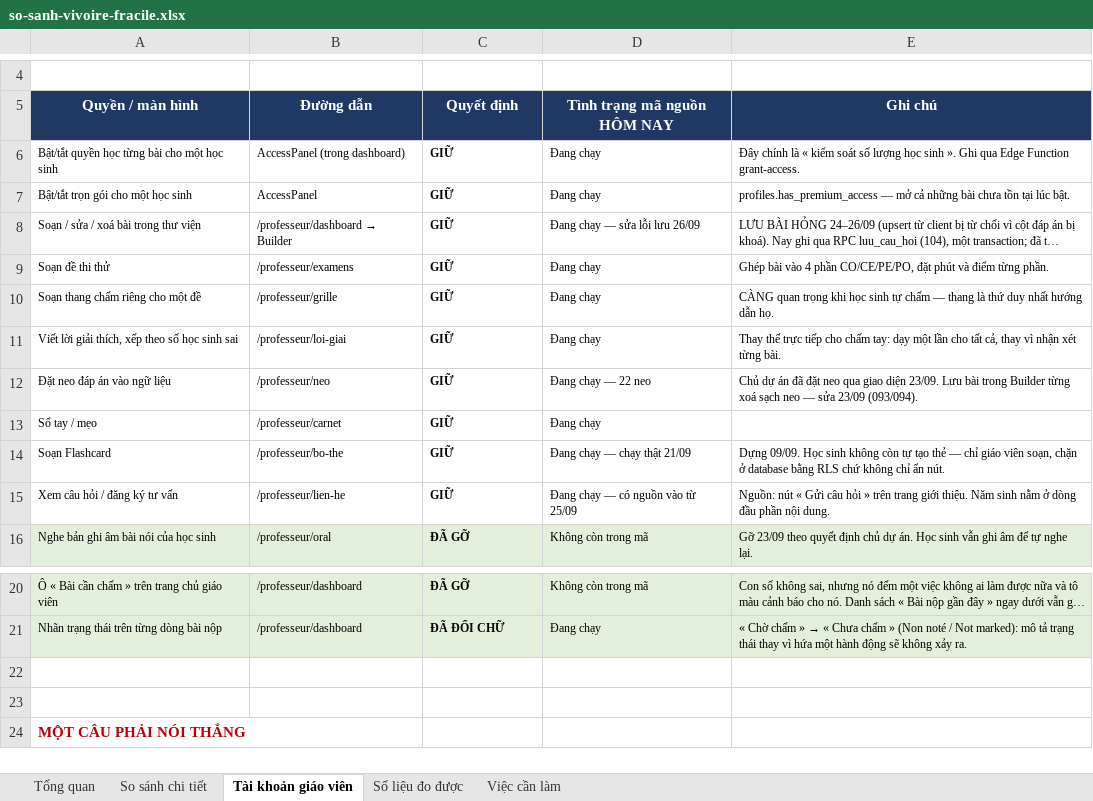
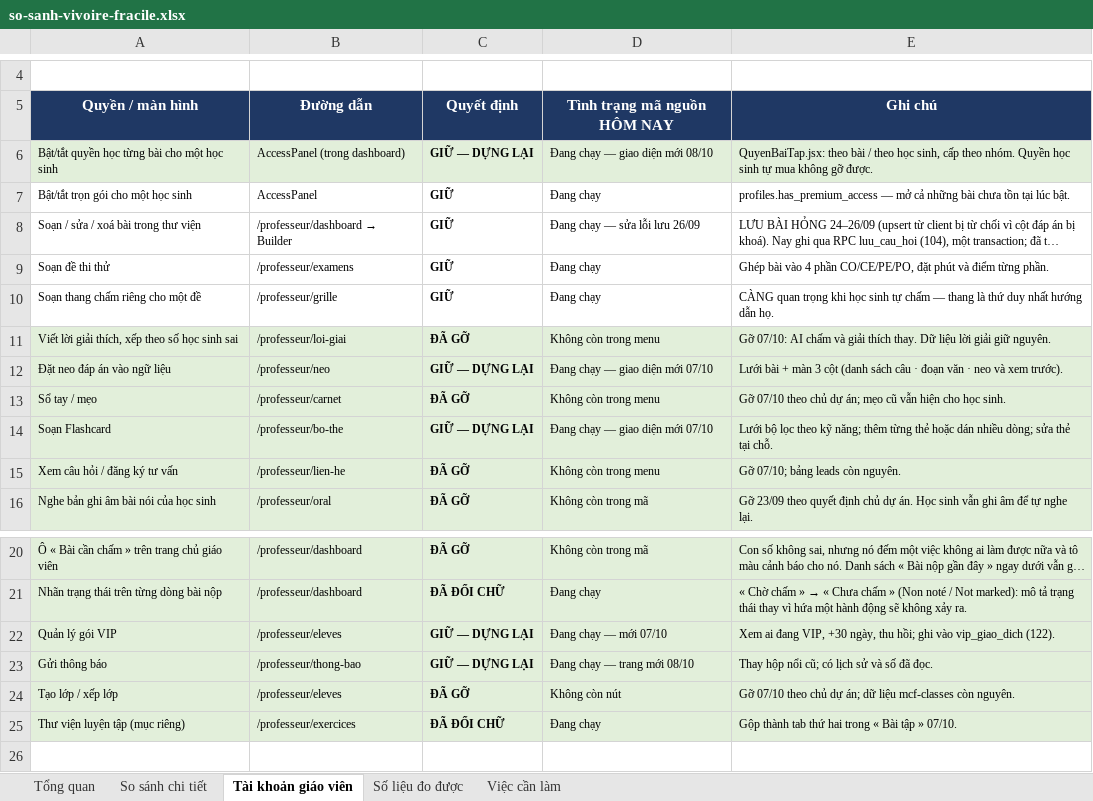
Before and after one commit to dhunff/ma-classe-de-francais, an Excel workbook: docs/so-sanh-vivoire-fracile.xlsx, sheet Tài khoản giáo viên, drawn as a sheet; only a part is shown, gaps mark what is left out; the shorter side is filled out with more unchanged rows; long unchanged cells end in …; values as stored, in another font and other column widths than the file's, no borders; the diff names each change by its address in the sheet, - before the commit and + after, or states it on an @@ line.

```diff
--- a/docs/so-sanh-vivoire-fracile.xlsx (sheet Tài khoản giáo viên)
+++ b/docs/so-sanh-vivoire-fracile.xlsx (sheet Tài khoản giáo viên)
-A6:E6 fill: none
+A6:E6 fill: #E2EFDA
-C6 (Quyết định): GIỮ
+C6 (Quyết định): GIỮ — DỰNG LẠI
-D6 (Tình trạng mã nguồn HÔM NAY): Đang chạy
+D6 (Tình trạng mã nguồn HÔM NAY): Đang chạy — giao diện mới 08/10
-E6 (Ghi chú): Đây chính là « kiểm soát số lượng học sinh ». Ghi qua Edge Function grant-access.
+E6 (Ghi chú): QuyenBaiTap.jsx: theo bài / theo học sinh, cấp theo nhóm. Quyền học sinh tự mua không gỡ được.
-A11:E15 fill: none
+A11:E15 fill: #E2EFDA
-C11 (Quyết định): GIỮ
+C11 (Quyết định): ĐÃ GỠ
-D11 (Tình trạng mã nguồn HÔM NAY): Đang chạy
+D11 (Tình trạng mã nguồn HÔM NAY): Không còn trong menu
-E11 (Ghi chú): Thay thế trực tiếp cho chấm tay: dạy một lần cho tất cả, thay vì nhận xét từng bài.
+E11 (Ghi chú): Gỡ 07/10: AI chấm và giải thích thay. Dữ liệu lời giải giữ nguyên.
-C12 (Quyết định): GIỮ
+C12 (Quyết định): GIỮ — DỰNG LẠI
-D12 (Tình trạng mã nguồn HÔM NAY): Đang chạy — 22 neo
+D12 (Tình trạng mã nguồn HÔM NAY): Đang chạy — giao diện mới 07/10
-E12 (Ghi chú): Chủ dự án đã đặt neo qua giao diện 23/09. Lưu bài trong Builder từng xoá sạch neo — sửa 23/09 (093/094).
+E12 (Ghi chú): Lưới bài + màn 3 cột (danh sách câu · đoạn văn · neo và xem trước).
-C13 (Quyết định): GIỮ
+C13 (Quyết định): ĐÃ GỠ
-D13 (Tình trạng mã nguồn HÔM NAY): Đang chạy
+D13 (Tình trạng mã nguồn HÔM NAY): Không còn trong menu
-E13 (Ghi chú): (empty)
+E13 (Ghi chú): Gỡ 07/10 theo chủ dự án; mẹo cũ vẫn hiện cho học sinh.
-C14 (Quyết định): GIỮ
+C14 (Quyết định): GIỮ — DỰNG LẠI
-D14 (Tình trạng mã nguồn HÔM NAY): Đang chạy — chạy thật 21/09
+D14 (Tình trạng mã nguồn HÔM NAY): Đang chạy — giao diện mới 07/10
-E14 (Ghi chú): Dựng 09/09. Học sinh không còn tự tạo thẻ — chỉ giáo viên soạn, chặn ở database bằng RLS chứ không chỉ ẩn nút.
+E14 (Ghi chú): Lưới bộ lọc theo kỹ năng; thêm từng thẻ hoặc dán nhiều dòng; sửa thẻ tại chỗ.
-C15 (Quyết định): GIỮ
+C15 (Quyết định): ĐÃ GỠ
-D15 (Tình trạng mã nguồn HÔM NAY): Đang chạy — có nguồn vào từ 25/09
+D15 (Tình trạng mã nguồn HÔM NAY): Không còn trong menu
-E15 (Ghi chú): Nguồn: nút « Gửi câu hỏi » trên trang giới thiệu. Năm sinh nằm ở dòng đầu phần nội dung.
+E15 (Ghi chú): Gỡ 07/10; bảng leads còn nguyên.
+row 22: Quản lý gói VIP | /professeur/eleves | GIỮ — DỰNG LẠI | Đang chạy — mới 07/10 | Xem ai đang VIP, +30 ngày, thu hồi; ghi vào vip_giao_dich (122).
+row 23: Gửi thông báo | /professeur/thong-bao | GIỮ — DỰNG LẠI | Đang chạy — trang mới 08/10 | Thay hộp nổi cũ; có lịch sử và số đã đọc.
+row 24: Tạo lớp / xếp lớp | /professeur/eleves | ĐÃ GỠ | Không còn nút | Gỡ 07/10 theo chủ dự án; dữ liệu mcf-classes còn nguyên.
+row 25: Thư viện luyện tập (mục riêng) | /professeur/exercices | ĐÃ ĐỔI CHỮ | Đang chạy | Gộp thành tab thứ hai trong « Bài tập » 07/10.
```
Also changed, not shown: sheet So sánh chi tiết, sheet Số liệu đo được, sheet Tổng quan, formulas that keep their value, 1 other file.
